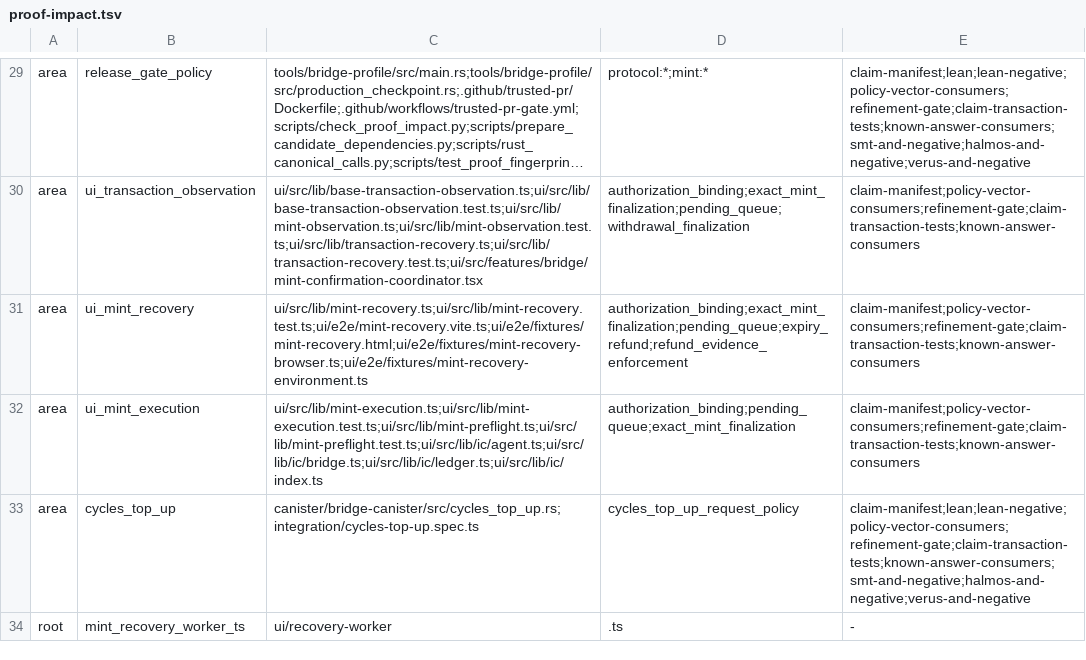
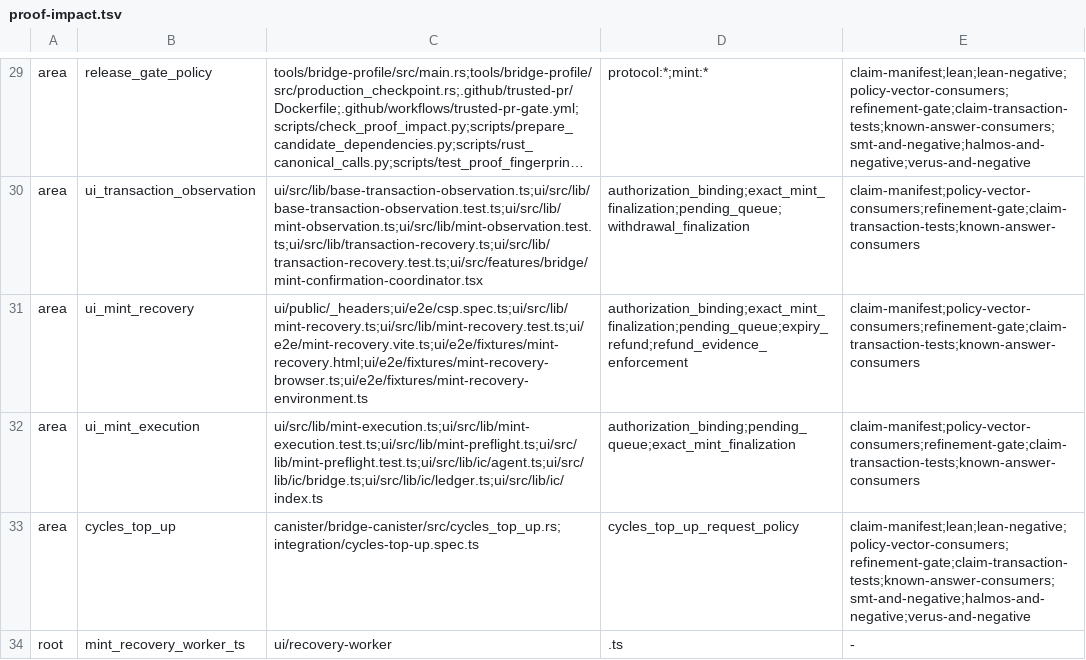
Before and after one commit to humandebri/Bridge, a TSV file: verification/proof-impact.tsv, drawn as a sheet; only a part is shown, gaps mark what is left out; long unchanged cells end in …; the diff names each change by its address in the sheet, - before the commit and + after, or states it on an @@ line.

Commit message:
fix(ui): allow mint recovery requests through production CSP

```diff
--- a/verification/proof-impact.tsv
+++ b/verification/proof-impact.tsv
-C31: ui/src/lib/mint-recovery.ts;ui/src/lib/mint-recovery.test.ts;ui/e2e/mint-recovery.vite.ts;ui/e2e/fixtures/mint-recovery.html;ui/e2e/fixtures/mint-recovery-browser.ts;ui/e2e/fixtures/mint-recovery-environment.ts
+C31: ui/public/_headers;ui/e2e/csp.spec.ts;ui/src/lib/mint-recovery.ts;ui/src/lib/mint-recovery.test.ts;ui/e2e/mint-recovery.vite.ts;ui/e2e/fixtures/mint-recovery.html;ui/e2e/fixtures/mint-recovery-browser.ts;ui/e2e/fixtures/mint-recovery-environment.ts
```
Also changed, not shown: 2 other files.
